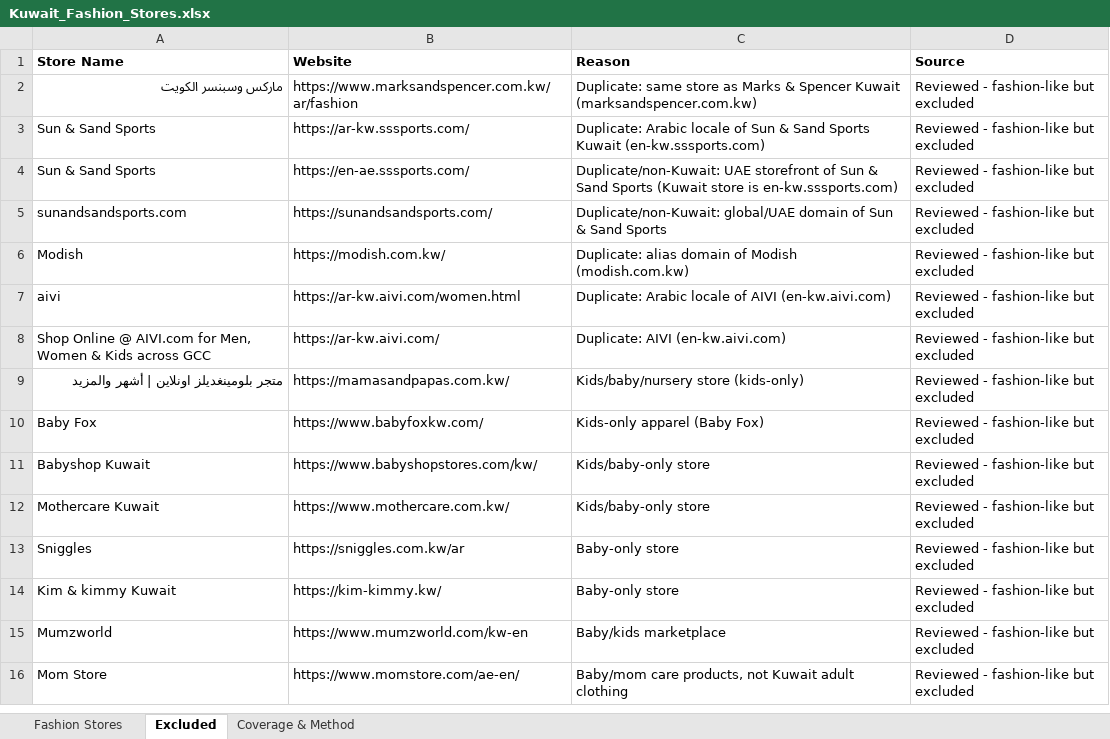
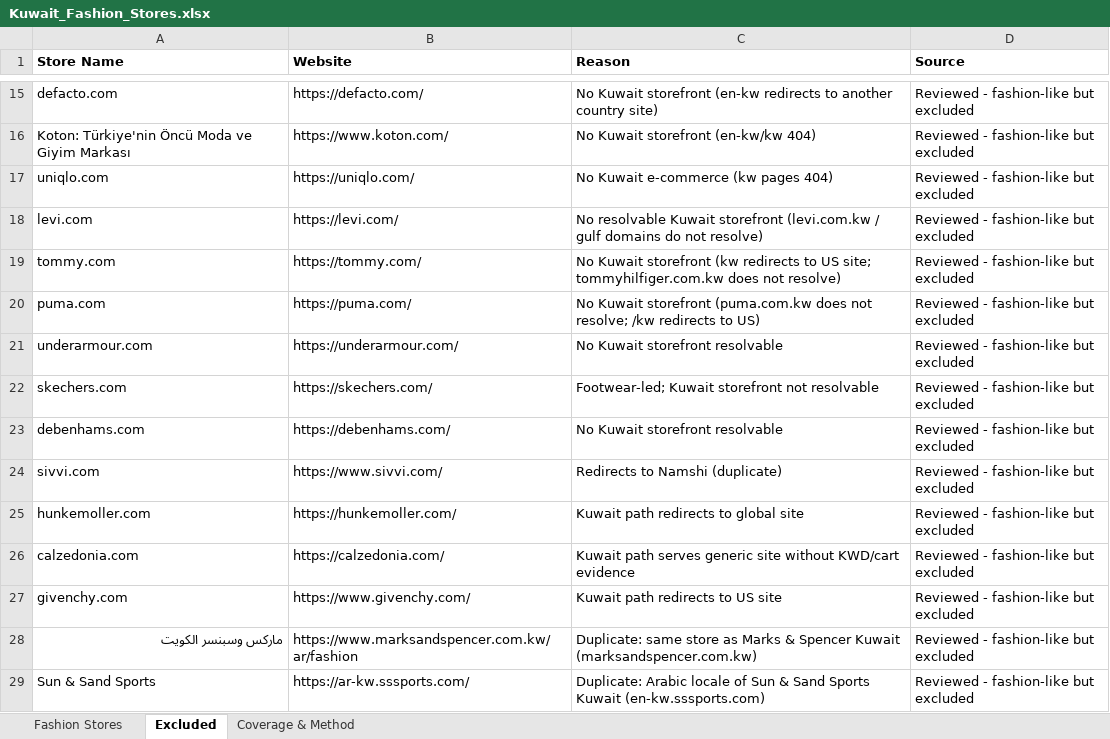
Before and after one commit to abaszeinn-beep/research, an Excel workbook: markets/fashion/Kuwait_Fashion_Stores.xlsx, sheet Excluded, drawn as a sheet; only a part is shown, gaps mark what is left out; the shorter side is filled out with more unchanged rows; values as stored, in another font and other column widths than the file's, no borders; the diff covers the shown part only; the diff names each change by its address in the sheet, - before the commit and + after, or states it on an @@ line.

```diff
--- a/markets/fashion/Kuwait_Fashion_Stores.xlsx (sheet Excluded)
+++ b/markets/fashion/Kuwait_Fashion_Stores.xlsx (sheet Excluded)
+row 15: defacto.com | https://defacto.com/ | No Kuwait storefront (en-kw redirects to another country site) | Reviewed - fashion-like but excluded
+row 16: Koton: Türkiye'nin Öncü Moda ve Giyim Markası | https://www.koton.com/ | No Kuwait storefront (en-kw/kw 404) | Reviewed - fashion-like but excluded
+row 17: uniqlo.com | https://uniqlo.com/ | No Kuwait e-commerce (kw pages 404) | Reviewed - fashion-like but excluded
+row 18: levi.com | https://levi.com/ | No resolvable Kuwait storefront (levi.com.kw / gulf domains do not resolve) | Reviewed - fashion-like but excluded
+row 19: tommy.com | https://tommy.com/ | No Kuwait storefront (kw redirects to US site; tommyhilfiger.com.kw does not resolve) | Reviewed - fashion-like but excluded
+row 20: puma.com | https://puma.com/ | No Kuwait storefront (puma.com.kw does not resolve; /kw redirects to US) | Reviewed - fashion-like but excluded
+row 21: underarmour.com | https://underarmour.com/ | No Kuwait storefront resolvable | Reviewed - fashion-like but excluded
+row 22: skechers.com | https://skechers.com/ | Footwear-led; Kuwait storefront not resolvable | Reviewed - fashion-like but excluded
+row 23: debenhams.com | https://debenhams.com/ | No Kuwait storefront resolvable | Reviewed - fashion-like but excluded
+row 24: sivvi.com | https://www.sivvi.com/ | Redirects to Namshi (duplicate) | Reviewed - fashion-like but excluded
+row 25: hunkemoller.com | https://hunkemoller.com/ | Kuwait path redirects to global site | Reviewed - fashion-like but excluded
+row 26: calzedonia.com | https://calzedonia.com/ | Kuwait path serves generic site without KWD/cart evidence | Reviewed - fashion-like but excluded
+row 27: givenchy.com | https://www.givenchy.com/ | Kuwait path redirects to US site | Reviewed - fashion-like but excluded
```
Also changed, not shown: 18 added rows, 1 removed row and 4 edited cells elsewhere in this sheet, sheet Fashion Stores, sheet Coverage & Method, 19 other files.
